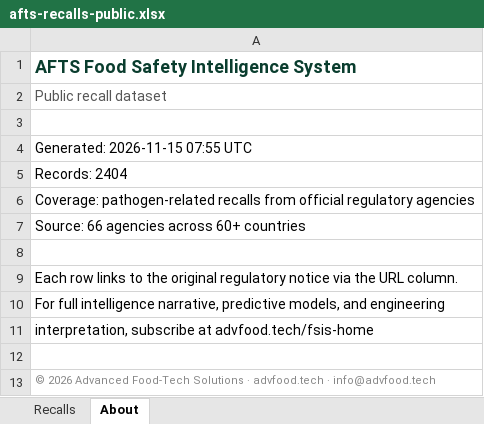
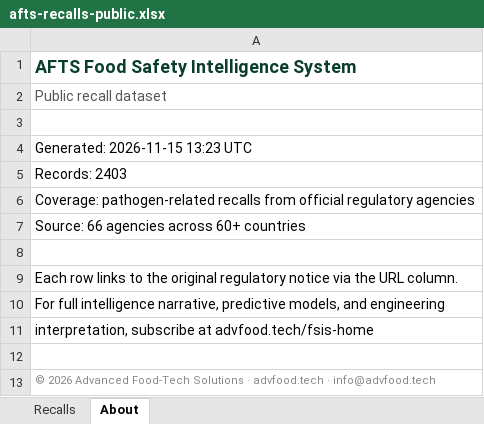
Before and after one commit to gstoforos/Food-Safety-Intelligence-System, an Excel workbook: docs/data/afts-recalls-public.xlsx, sheet About, drawn as a sheet; values as stored, in another font and other column widths than the file's, no borders; the diff names each change by its address in the sheet, - before the commit and + after, or states it on an @@ line.

```diff
--- a/docs/data/afts-recalls-public.xlsx (sheet About)
+++ b/docs/data/afts-recalls-public.xlsx (sheet About)
-A4: Generated: 2026-11-15 07:55 UTC
+A4: Generated: 2026-11-15 13:23 UTC
-A5: Records: 2404
+A5: Records: 2403
```
Also changed, not shown: sheet Recalls, 5 other files.
